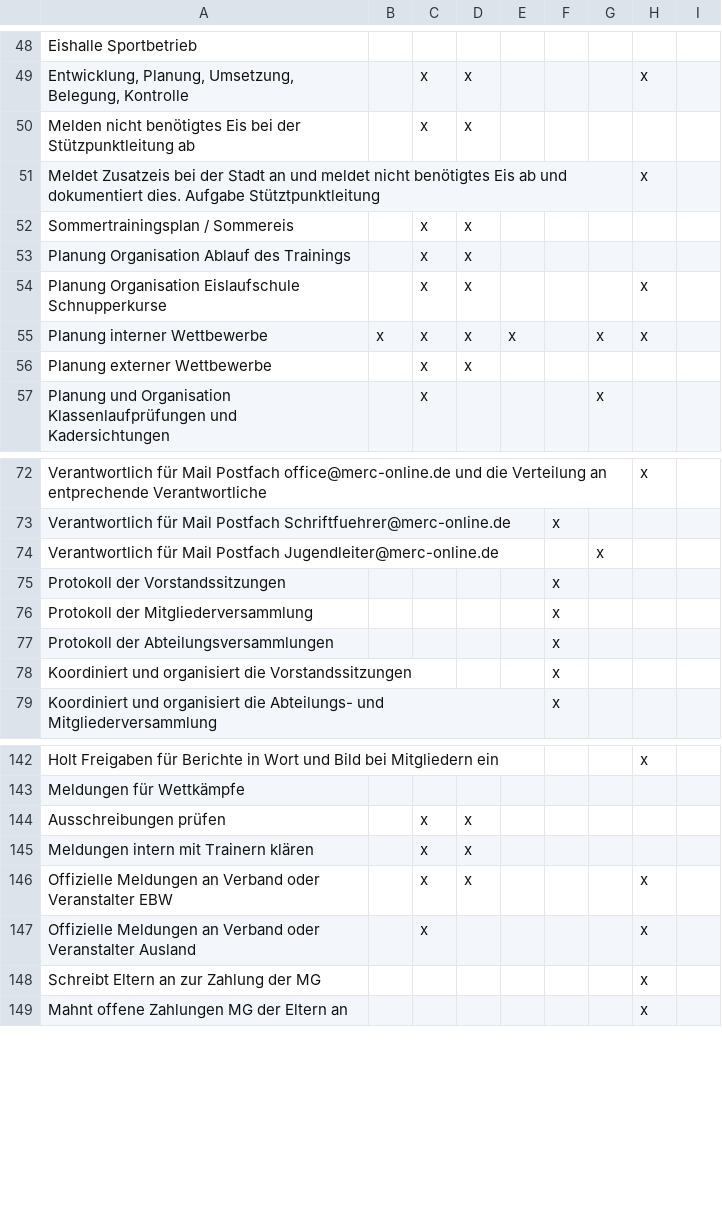
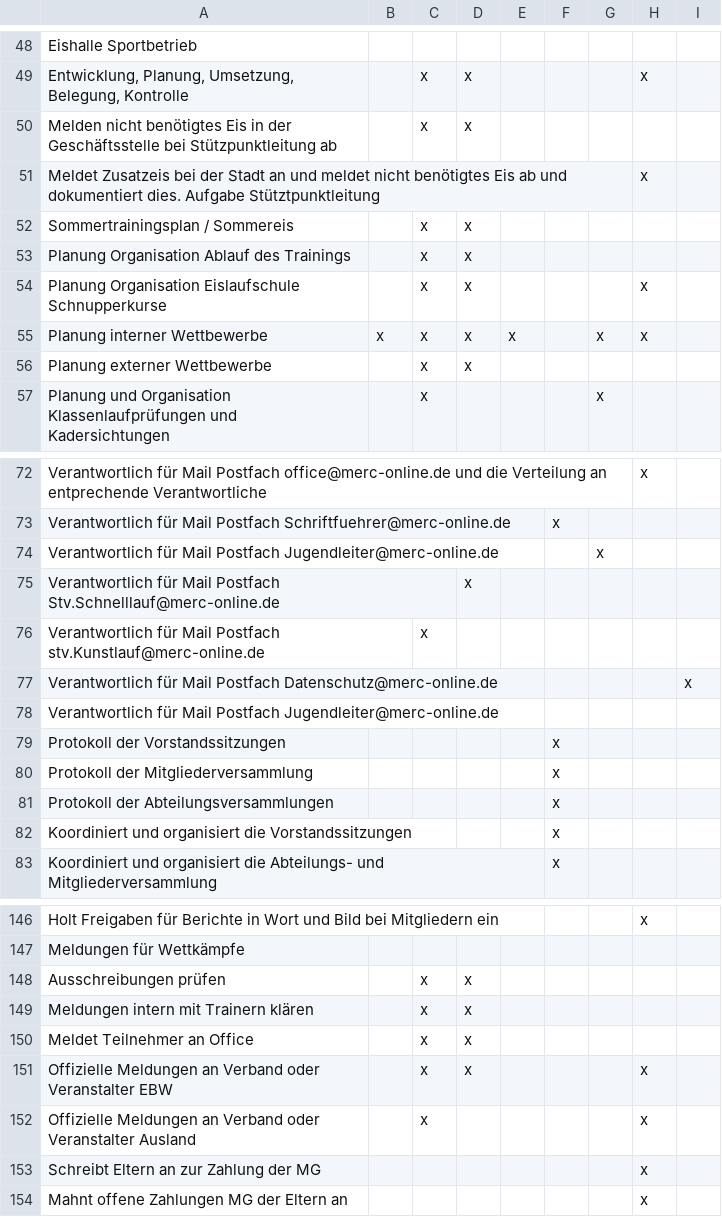
Before and after one commit to jacky-treehorn/merc_rollen_verantowrtung, a CSV file: 2018_MERC_Vorstand_Taetigkeiten.csv, drawn as a sheet; only a part is shown, gaps mark what is left out.

```diff
--- a/2018_MERC_Vorstand_Taetigkeiten.csv
+++ b/2018_MERC_Vorstand_Taetigkeiten.csv
@@ -49,3 +49,3 @@ Eishalle  Sportbetrieb;;;;;;;;
 Entwicklung, Planung, Umsetzung, Belegung, Kontrolle;;x;x;;;;x;
-Melden nicht benötigtes Eis bei der Stützpunktleitung ab;;x;x;;;;;
+Melden nicht benötigtes Eis in der Geschäftsstelle bei Stützpunktleitung ab;;x;x;;;;;
 Meldet Zusatzeis bei der Stadt an und meldet nicht benötigtes Eis ab und dokumentiert dies. Aufgabe Stütztpunktleitung;;;;;;;x;
@@ -74,2 +74,6 @@ Verantwortlich für Mail Postfach Schriftfuehrer@merc-online.de;;;;;x;;;
 Verantwortlich für Mail Postfach Jugendleiter@merc-online.de;;;;;;x;;
+Verantwortlich für Mail Postfach Stv.Schnelllauf@merc-online.de;;;x;;;;;
+Verantwortlich für Mail Postfach stv.Kunstlauf@merc-online.de;;x;;;;;;
+Verantwortlich für Mail Postfach Datenschutz@merc-online.de;;;; ;;;;x
+Verantwortlich für Mail Postfach Jugendleiter@merc-online.de;;;;;;;;
 Protokoll der Vorstandssitzungen;;;;;x;;;
@@ -145,2 +149,3 @@ Ausschreibungen prüfen;;x;x;;;;;
 Meldungen intern mit Trainern klären;;x;x;;;;;
+Meldet Teilnehmer an Office;;x;x;;;;;
 Offizielle Meldungen an Verband oder Veranstalter  EBW;;x;x;;;;x;
```
Also changed, not shown: 1 other file.
